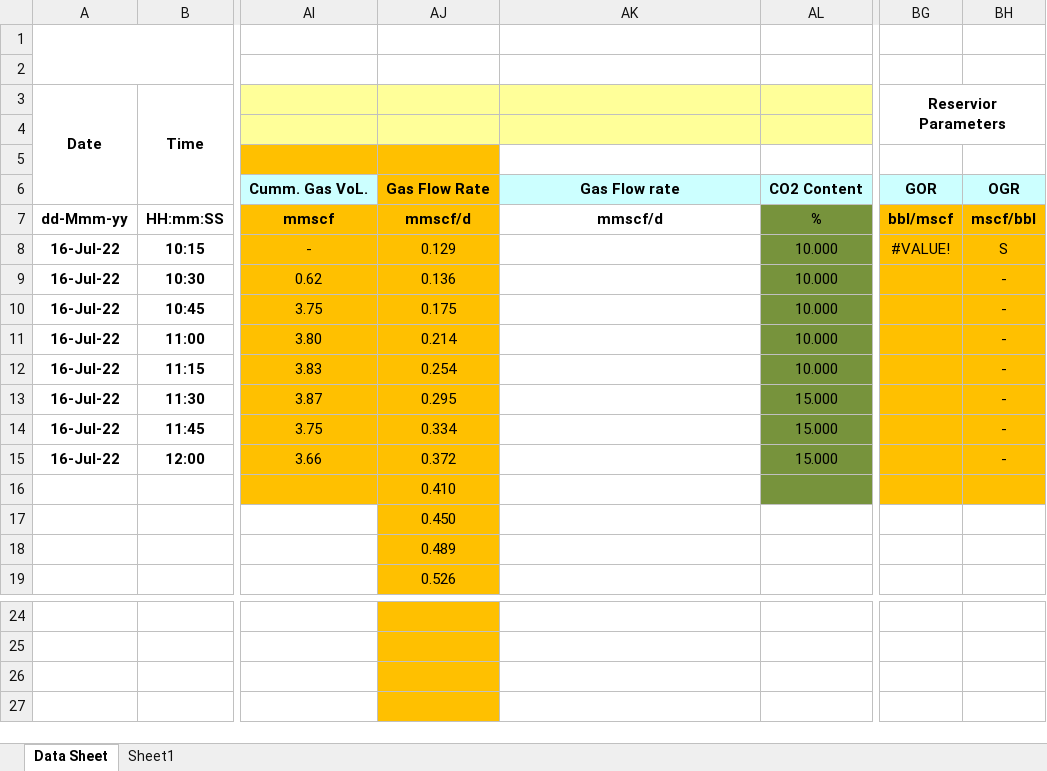
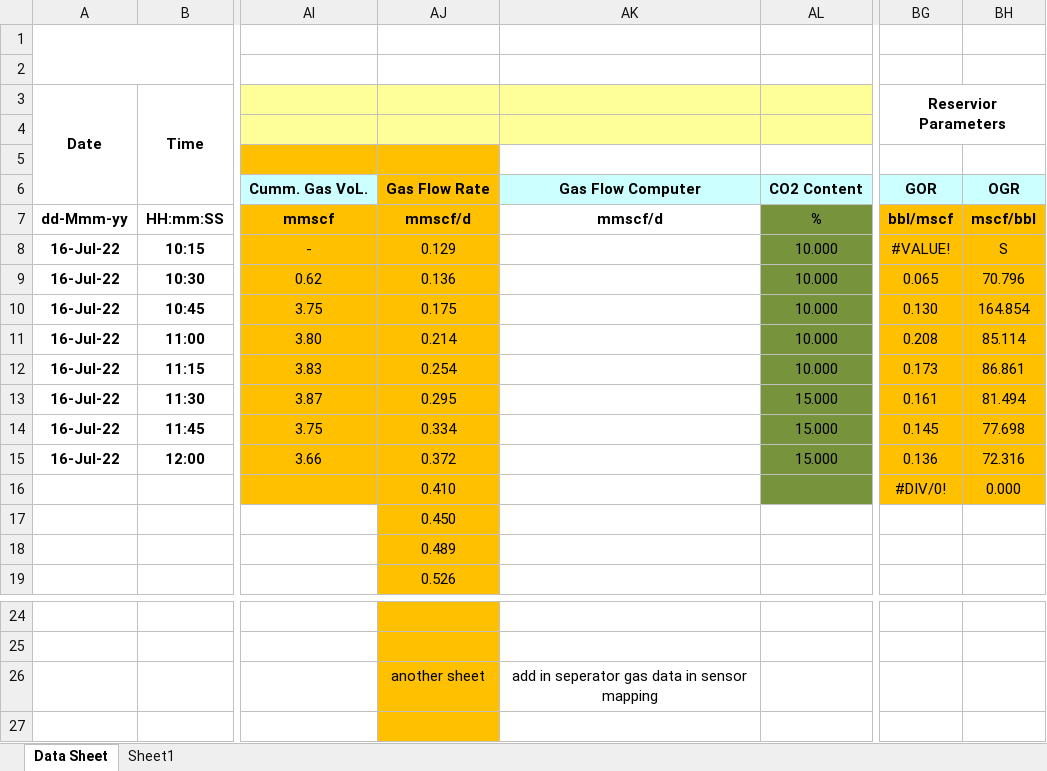
Before and after one commit to rohitrrpaul/daq-analytics, an Excel workbook: resources/annotations.xlsm, sheet Data Sheet, drawn as a sheet; only a part is shown, gaps mark what is left out; values as stored, in another font and other column widths than the file's, no borders; conditional formats not drawn; the diff names each change by its address in the sheet, - before the commit and + after, or states it on an @@ line.

Commit message:
excel downlaod & background worker to generate dynamic rows

```diff
--- a/resources/annotations.xlsm (sheet Data Sheet)
+++ b/resources/annotations.xlsm (sheet Data Sheet)
-AK6: Gas Flow rate
+AK6: Gas Flow Computer
-BG9 (Reservior Parameters): (empty)
+BG9 (Reservior Parameters): 0.065
-BH9: -
+BH9: 70.796
-BG10 (Reservior Parameters): (empty)
+BG10 (Reservior Parameters): 0.130
-BH10: -
+BH10: 164.854
-BG11 (Reservior Parameters): (empty)
+BG11 (Reservior Parameters): 0.208
-BH11: -
+BH11: 85.114
-BG12 (Reservior Parameters): (empty)
+BG12 (Reservior Parameters): 0.173
-BH12: -
+BH12: 86.861
-BG13 (Reservior Parameters): (empty)
+BG13 (Reservior Parameters): 0.161
-BH13: -
+BH13: 81.494
-BG14 (Reservior Parameters): (empty)
+BG14 (Reservior Parameters): 0.145
-BH14: -
+BH14: 77.698
-BG15 (Reservior Parameters): (empty)
+BG15 (Reservior Parameters): 0.136
-BH15: -
+BH15: 72.316
-BG16 (Reservior Parameters): (empty)
+BG16 (Reservior Parameters): #DIV/0!
-BH16: (empty)
+BH16: 0.000
-AJ26: (empty)
+AJ26: another sheet
-AK26: (empty)
+AK26: add in seperator gas data in sensor mapping
```
Also changed, not shown: 6 other files.
